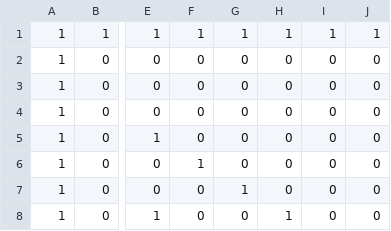
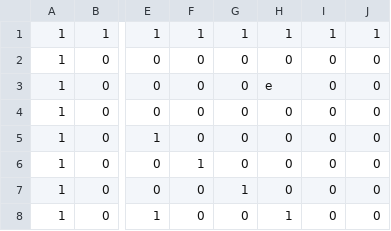
Before and after one commit to KomeSake/20231108_MapChip_Editor, a CSV file: Resources/Csv/mapSample.csv, drawn as a sheet; only a part is shown, gaps mark what is left out; the diff names each change by its address in the sheet, - before the commit and + after, or states it on an @@ line.

```diff
--- a/Resources/Csv/mapSample.csv
+++ b/Resources/Csv/mapSample.csv
-H3: 0
+H3: e
```
Also changed, not shown: 17 other files.
